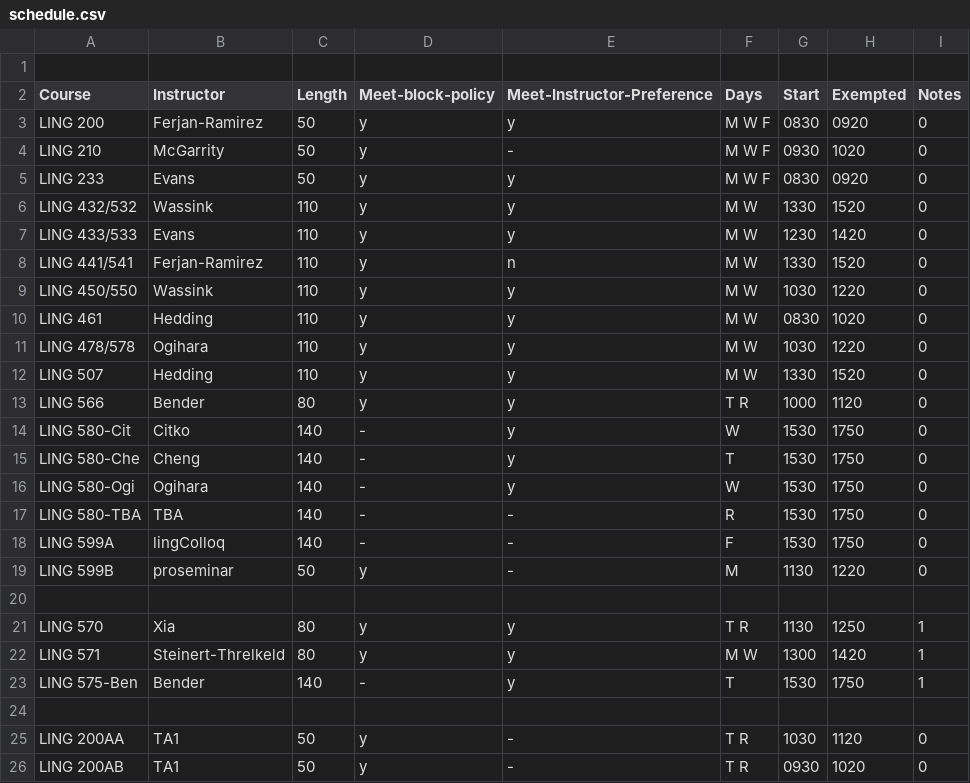
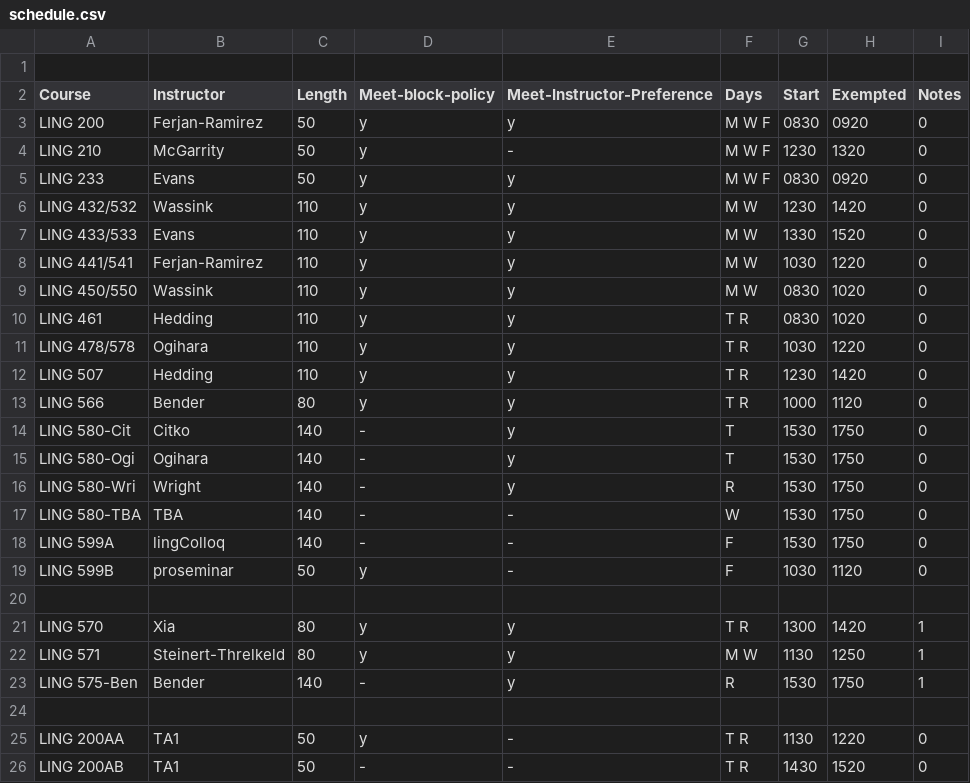
Before and after one commit to YianWang0114/Course-Scheduling-System, a CSV file: workspace/1-fall-2024/schedule.csv, drawn as a sheet; only a part is shown; the diff covers the shown part only.

```diff
--- a/workspace/1-fall-2024/schedule.csv
+++ b/workspace/1-fall-2024/schedule.csv
@@ -3,24 +3,24 @@ Course,Instructor,Length,Meet-block-policy,Meet-Instructor-Preference,Days,Start
 LING 200,Ferjan-Ramirez,50,y,y,M W F,0830,0920,0,
-LING 210,McGarrity,50,y,-,M W F,0930,1020,0,
+LING 210,McGarrity,50,y,-,M W F,1230,1320,0,
 LING 233,Evans,50,y,y,M W F,0830,0920,0,
-LING 432/532,Wassink,110,y,y,M W,1330,1520,0,
-LING 433/533,Evans,110,y,y,M W,1230,1420,0,
-LING 441/541,Ferjan-Ramirez,110,y,n,M W,1330,1520,0,
-LING 450/550,Wassink,110,y,y,M W,1030,1220,0,
-LING 461,Hedding,110,y,y,M W,0830,1020,0,
-LING 478/578,Ogihara,110,y,y,M W,1030,1220,0,
-LING 507,Hedding,110,y,y,M W,1330,1520,0,
+LING 432/532,Wassink,110,y,y,M W,1230,1420,0,
+LING 433/533,Evans,110,y,y,M W,1330,1520,0,
+LING 441/541,Ferjan-Ramirez,110,y,y,M W,1030,1220,0,
+LING 450/550,Wassink,110,y,y,M W,0830,1020,0,
+LING 461,Hedding,110,y,y,T R,0830,1020,0,
+LING 478/578,Ogihara,110,y,y,T R,1030,1220,0,
+LING 507,Hedding,110,y,y,T R,1230,1420,0,
 LING 566,Bender,80,y,y,T R,1000,1120,0,
-LING 580-Cit,Citko,140,-,y,W,1530,1750,0,
-LING 580-Che,Cheng,140,-,y,T,1530,1750,0,
-LING 580-Ogi,Ogihara,140,-,y,W,1530,1750,0,
-LING 580-TBA,TBA,140,-,-,R,1530,1750,0,
+LING 580-Cit,Citko,140,-,y,T,1530,1750,0,
+LING 580-Ogi,Ogihara,140,-,y,T,1530,1750,0,
+LING 580-Wri,Wright,140,-,y,R,1530,1750,0,
+LING 580-TBA,TBA,140,-,-,W,1530,1750,0,
 LING 599A,lingColloq,140,-,-,F,1530,1750,0,
-LING 599B,proseminar,50,y,-,M,1130,1220,0,
+LING 599B,proseminar,50,y,-,F,1030,1120,0,
 ,,,,,,,,,
-LING 570,Xia,80,y,y,T R,1130,1250,1,
-LING 571,Steinert-Threlkeld,80,y,y,M W,1300,1420,1,
-LING 575-Ben,Bender,140,-,y,T,1530,1750,1,
+LING 570,Xia,80,y,y,T R,1300,1420,1,
+LING 571,Steinert-Threlkeld,80,y,y,M W,1130,1250,1,
+LING 575-Ben,Bender,140,-,y,R,1530,1750,1,
 ,,,,,,,,,
-LING 200AA,TA1,50,y,-,T R,1030,1120,0,
-LING 200AB,TA1,50,y,-,T R,0930,1020,0,
+LING 200AA,TA1,50,y,-,T R,1130,1220,0,
+LING 200AB,TA1,50,-,-,T R,1430,1520,0,
```
Also changed, not shown: 3 added rows and 23 edited cells elsewhere in this file, workspace/2-win-2025/schedule.csv, workspace/3-spr-2025/schedule.csv, 32 other files.
